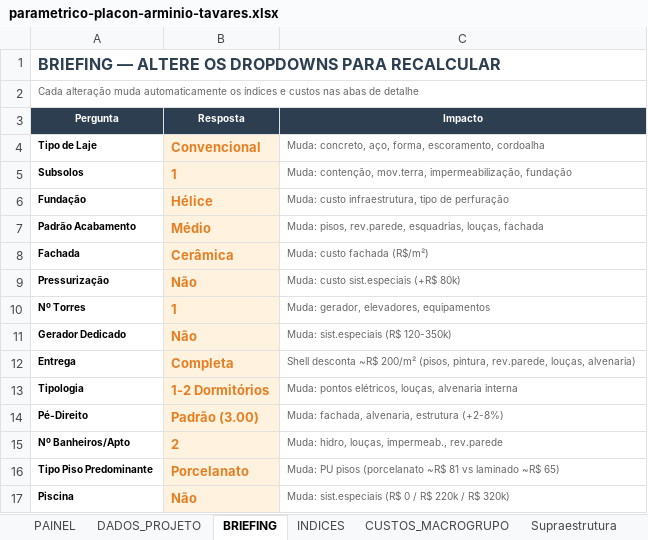
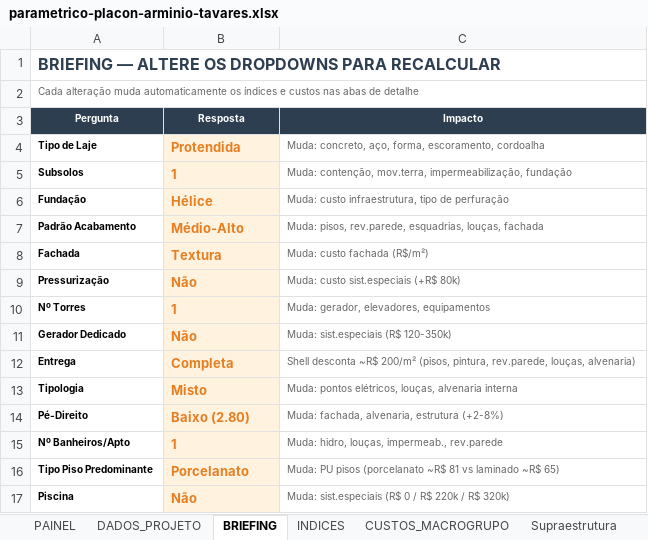
Before and after one commit to leokock/orcamentos-openclaw, an Excel workbook: base/pacotes/placon-arminio-tavares/parametrico-placon-arminio-tavares.xlsx, sheet BRIEFING, drawn as a sheet; values as stored, in another font and other column widths than the file's, no borders; the diff names each change by its address in the sheet, - before the commit and + after, or states it on an @@ line.

```diff
--- a/base/pacotes/placon-arminio-tavares/parametrico-placon-arminio-tavares.xlsx (sheet BRIEFING)
+++ b/base/pacotes/placon-arminio-tavares/parametrico-placon-arminio-tavares.xlsx (sheet BRIEFING)
-B4 (Resposta): Convencional
+B4 (Resposta): Protendida
-B7 (Resposta): Médio
+B7 (Resposta): Médio-Alto
-B8 (Resposta): Cerâmica
+B8 (Resposta): Textura
-B13 (Resposta): 1-2 Dormitórios
+B13 (Resposta): Misto
-B14 (Resposta): Padrão (3.00)
+B14 (Resposta): Baixo (2.80)
-B15 (Resposta): 2
+B15 (Resposta): 1
```
Also changed, not shown: sheet DADOS_PROJETO, 11 other files.
